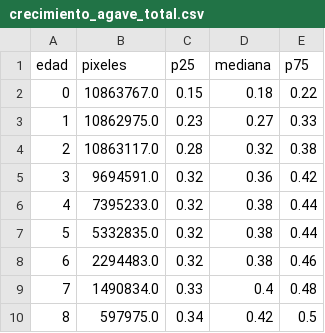
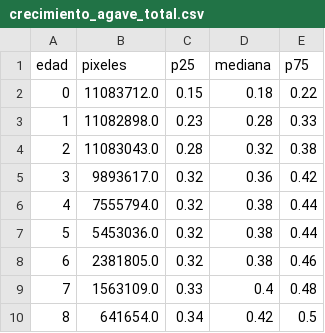
Before and after one commit to hubdemarcel/AIforEarthDataSets, a CSV file: agricultura/resultados/municipios/crecimiento_agave_total.csv, drawn as a sheet.

```diff
--- a/agricultura/resultados/municipios/crecimiento_agave_total.csv
+++ b/agricultura/resultados/municipios/crecimiento_agave_total.csv
@@ -1,10 +1,10 @@
 edad,pixeles,p25,mediana,p75
-0,10863767.0,0.15,0.18,0.22
-1,10862975.0,0.23,0.27,0.33
-2,10863117.0,0.28,0.32,0.38
-3,9694591.0,0.32,0.36,0.42
-4,7395233.0,0.32,0.38,0.44
-5,5332835.0,0.32,0.38,0.44
-6,2294483.0,0.32,0.38,0.46
-7,1490834.0,0.33,0.4,0.48
-8,597975.0,0.34,0.42,0.5
+0,11083712.0,0.15,0.18,0.22
+1,11082898.0,0.23,0.28,0.33
+2,11083043.0,0.28,0.32,0.38
+3,9893617.0,0.32,0.36,0.42
+4,7555794.0,0.32,0.38,0.44
+5,5453036.0,0.32,0.38,0.44
+6,2381805.0,0.32,0.38,0.46
+7,1563109.0,0.33,0.4,0.48
+8,641654.0,0.34,0.42,0.5
```
Also changed, not shown: agricultura/resultados/municipios/crecimiento_agave_por_municipio.csv, agricultura/resultados/municipios/oferta_agave_maduro_total.csv, 3 other files.
